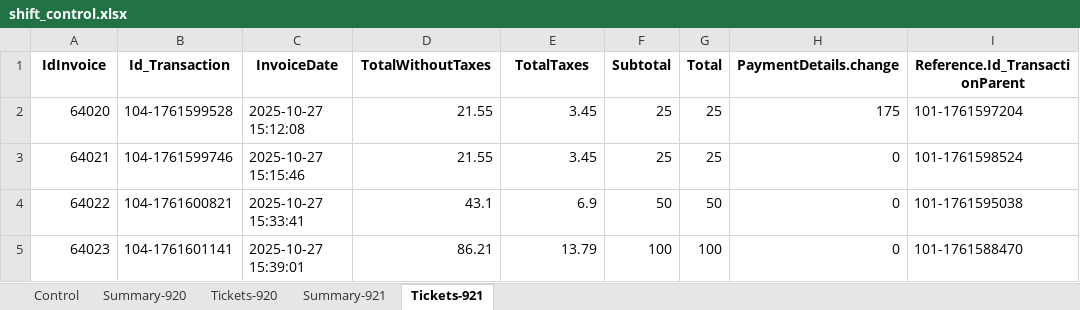
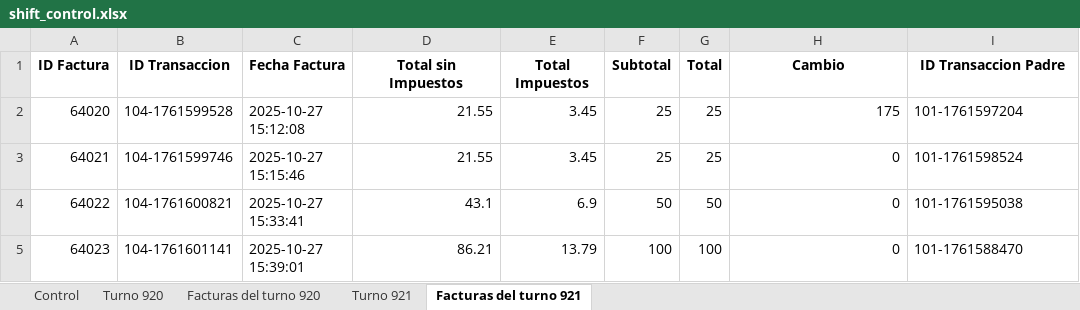
Before and after one commit to Morcado/python-park-tickets, an Excel workbook: dataBilling/shift_control.xlsx, sheet Facturas del turno 921, drawn as a sheet; values as stored, in another font and other column widths than the file's, no borders; removed rows and columns are numbered as before the commit, all else as after; the diff names each change by its address in the sheet, - before the commit and + after, or states it on an @@ line.

```diff
--- a/dataBilling/shift_control.xlsx (sheet Facturas del turno 921)
+++ b/dataBilling/shift_control.xlsx (sheet Facturas del turno 921)
-sheet tab: Summary-920
+sheet tab: Turno 920
-sheet tab: Tickets-920
+sheet tab: Facturas del turno 920
-sheet tab: Summary-921
+sheet tab: Turno 921
-sheet tab: Tickets-921
+sheet tab: Facturas del turno 921
-row 1: IdInvoice | Id_Transaction | InvoiceDate | TotalWithoutTaxes | TotalTaxes | Subtotal | Total | PaymentDetails.change | Reference.Id_TransactionParent
+row 1: ID Factura | ID Transaccion | Fecha Factura | Total sin Impuestos | Total Impuestos | Subtotal | Total | Cambio | ID Transaccion Padre
```
Also changed, not shown: sheet Control, sheet Facturas del turno 920, sheet Turno 920, 4 other files.
